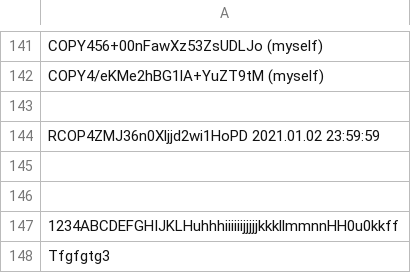
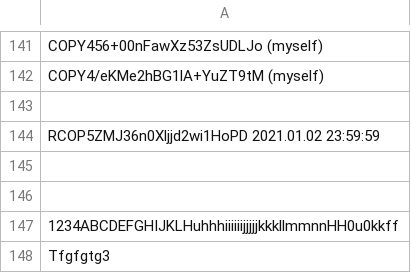
Before and after one commit to infotechniques/infotechniques.github.io, a CSV file: usernamecreated.csv, drawn as a sheet; only a part is shown, gaps mark what is left out.

Commit message:
Update usernamecreated.csv

```diff
--- a/usernamecreated.csv
+++ b/usernamecreated.csv
@@ -143,3 +143,3 @@ COPY4/eKMe2hBG1lA+YuZT9tM (myself)
 
-RCOP4ZMJ36n0Xljjd2wi1HoPD 2021.01.02 23:59:59
+RCOP5ZMJ36n0Xljjd2wi1HoPD 2021.01.02 23:59:59
 
```
